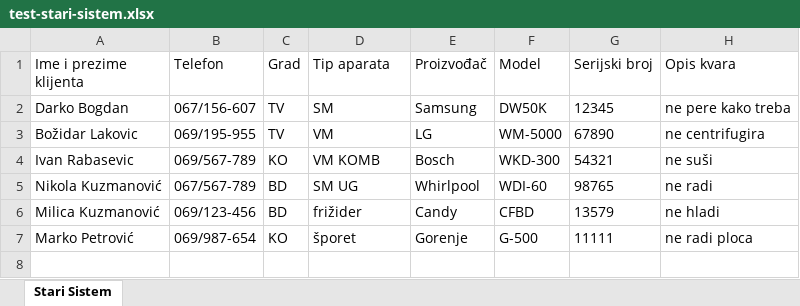
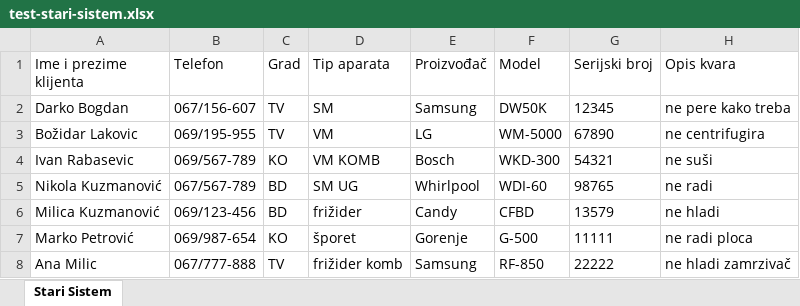
Before and after one commit to gruica/servis-todosijevic-apk, an Excel workbook: test-stari-sistem.xlsx, sheet Stari Sistem, drawn as a sheet; values as stored, in another font and other column widths than the file's, no borders; the diff names each change by its address in the sheet, - before the commit and + after, or states it on an @@ line.

```diff
--- a/test-stari-sistem.xlsx (sheet Stari Sistem)
+++ b/test-stari-sistem.xlsx (sheet Stari Sistem)
+row 8: Ana Milic | 067/777-888 | TV | frižider komb | Samsung | RF-850 | 22222 | ne hladi zamrzivač
```
Also changed, not shown: test-klijenti-za-uvoz.xlsx, test-uredjaji-za-uvoz.xlsx, 7 other files.
